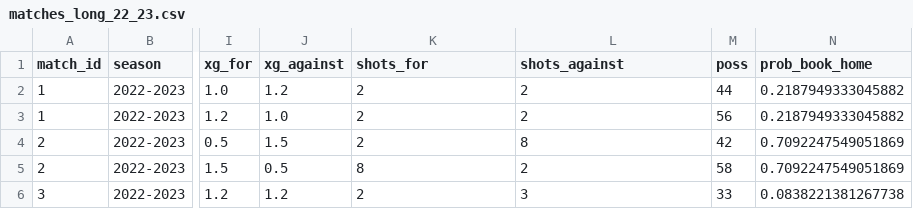
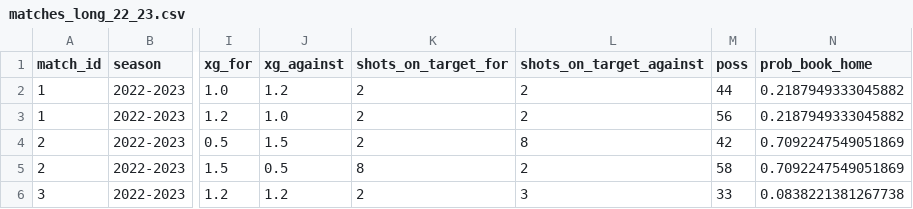
Before and after one commit to MattisD3/Data-Science-in-Football-Comparing-Model-Predictions-with-Betting-Market-Odds, a CSV file: data/processed/matches_long_22_23.csv, drawn as a sheet; only a part is shown, gaps mark what is left out; the diff names each change by its address in the sheet, - before the commit and + after, or states it on an @@ line.

Commit message:
modify shot_on_target

```diff
--- a/data/processed/matches_long_22_23.csv
+++ b/data/processed/matches_long_22_23.csv
-K1: shots_for
+K1: shots_on_target_for
-L1: shots_against
+L1: shots_on_target_against
```
Also changed, not shown: 1 other file.
